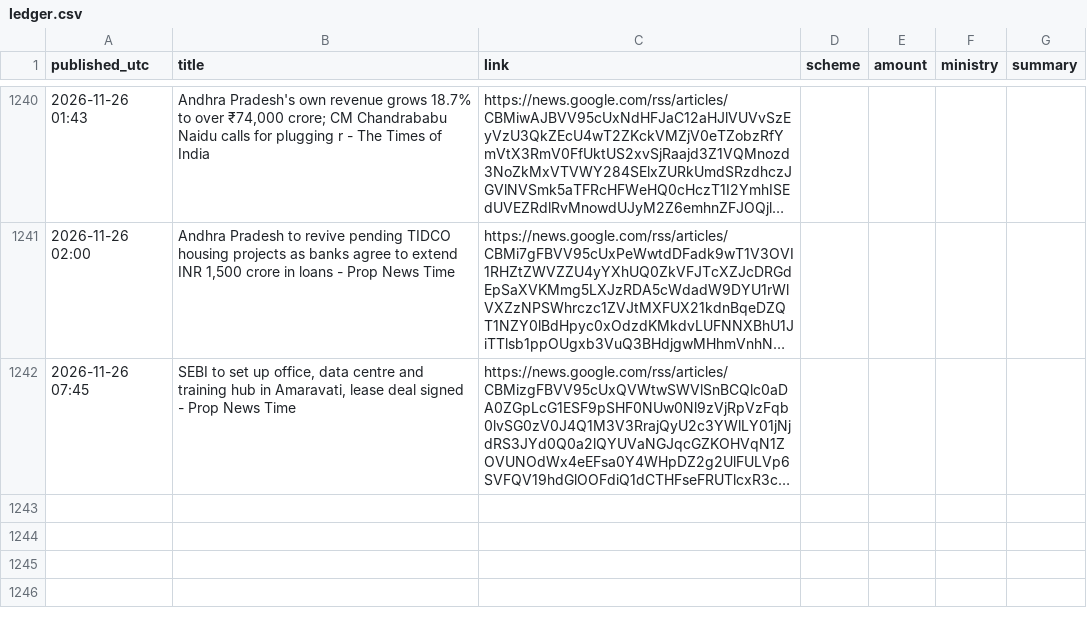
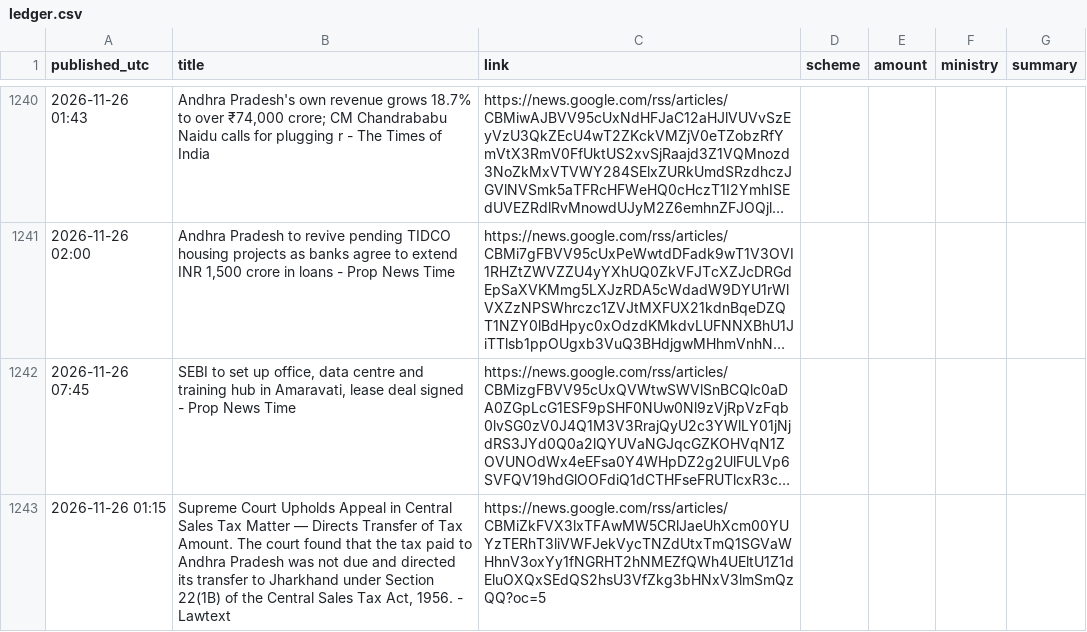
Before and after one commit to Yuvarajiitbbs/Central-Contributions-Tracker--AP, a CSV file: ledger.csv, drawn as a sheet; only a part is shown, gaps mark what is left out; long unchanged cells end in …; the diff names each change by its address in the sheet, - before the commit and + after, or states it on an @@ line.

```diff
--- a/ledger.csv
+++ b/ledger.csv
+row 1243: 2026-11-26 01:15 | Supreme Court Upholds Appeal in Central Sales Tax Matter — Directs Transfer of Tax Amount. The court found that the tax paid to Andhra Pradesh was not due and directed its transfer to Jharkhand under Section 22(1B) of the Central Sales Tax Act, 1956. - Lawtext | https://news.google.com/rss/articles/CBMiZkFVX3lxTFAwMW5CRlJaeUhXcm00YUYzTERhT3liVWFJekVycTNZdUtxTmQ1SGVaWHhnV3oxYy1fNGRHT2hNMEZfQWh4UEltU1Z1dEluOXQxSEdQS2hsU3VfZkg3bHNxV3lmSmQzQQ?oc=5
```
Also changed, not shown: 1 other file.
